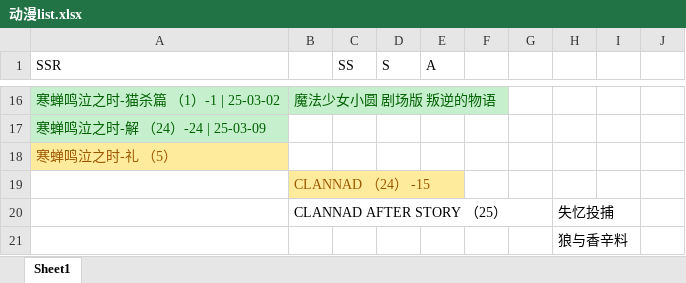
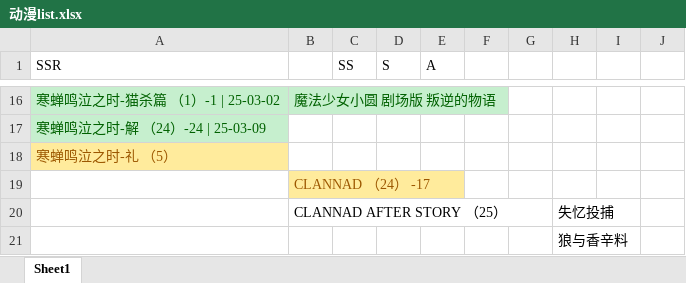
Before and after one commit to hehepig166/daily-list, an Excel workbook: 动漫list.xlsx, sheet Sheet1, drawn as a sheet; only a part is shown, gaps mark what is left out; values as stored, in another font and other column widths than the file's, no borders; the diff names each change by its address in the sheet, - before the commit and + after, or states it on an @@ line.

Commit message:
2025-03-19 CLANNAD

```diff
--- a/动漫list.xlsx (sheet Sheet1)
+++ b/动漫list.xlsx (sheet Sheet1)
-B19: CLANNAD （24） -15
+B19: CLANNAD （24） -17
```
